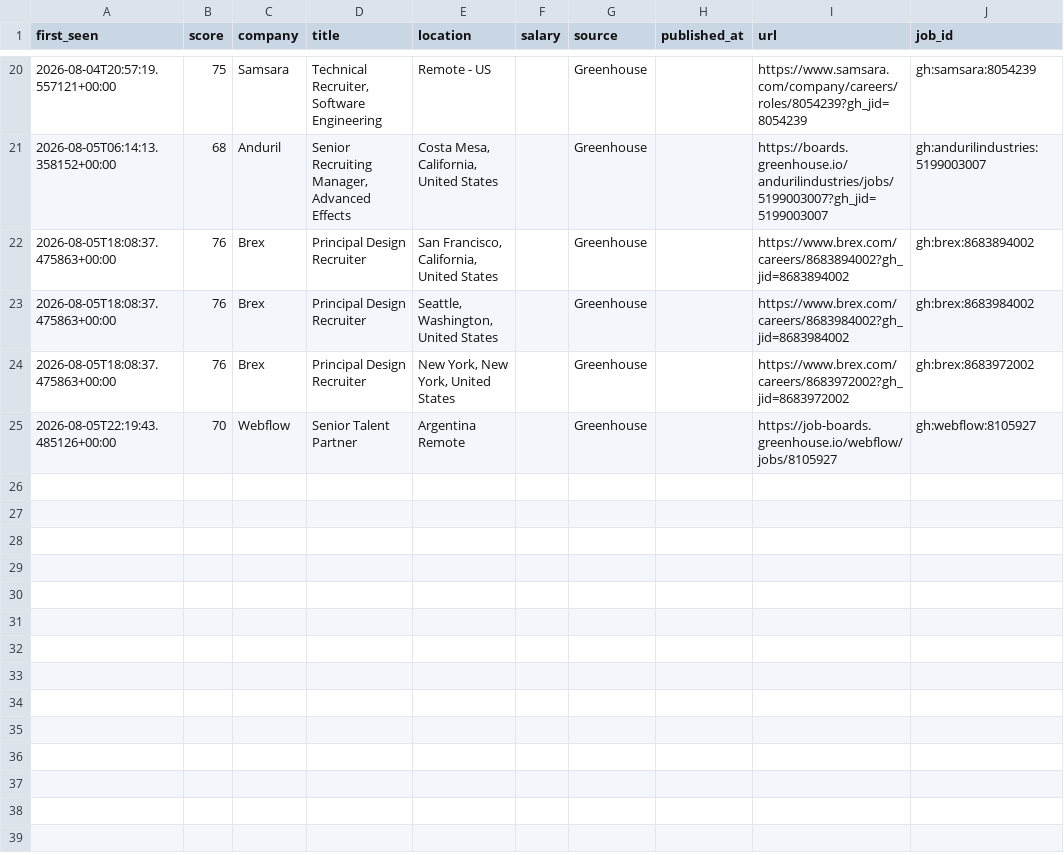
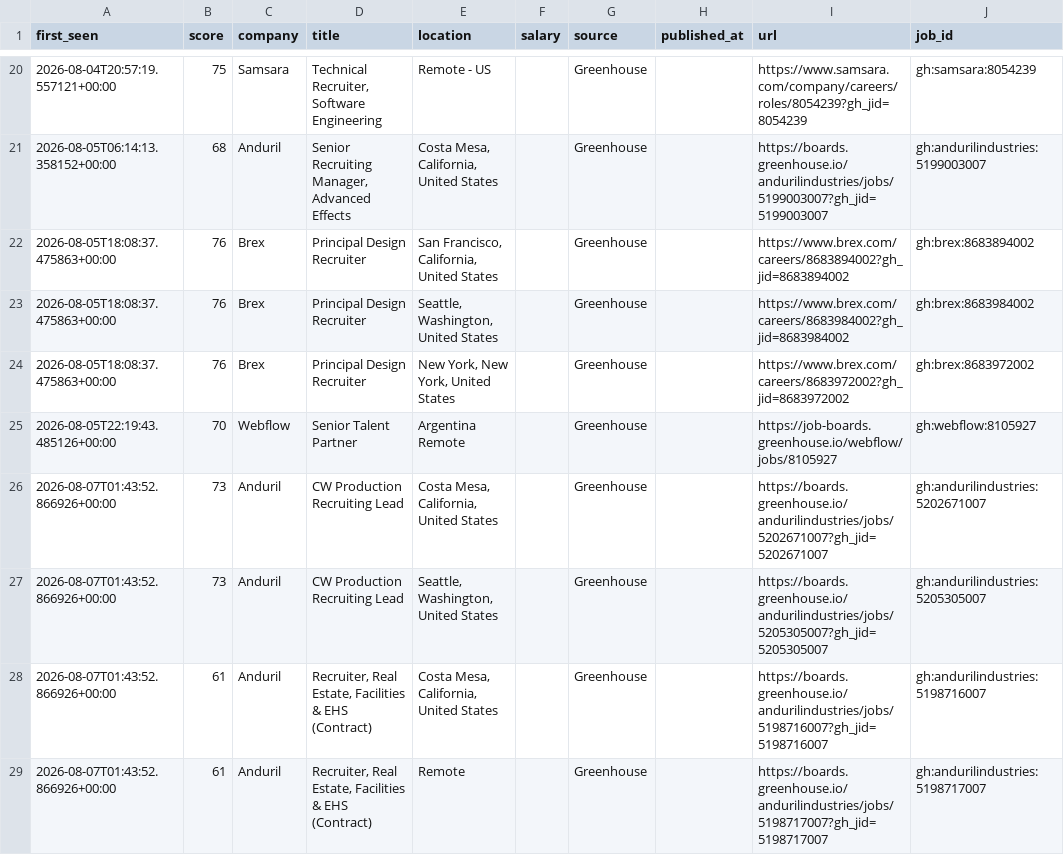
Before and after one commit to thecgraham-cpu/ta-job-radar, a CSV file: data/matches.csv, drawn as a sheet; only a part is shown, gaps mark what is left out.

```diff
--- a/data/matches.csv
+++ b/data/matches.csv
@@ -25 +25,5 @@ first_seen,score,company,title,location,salary,source,published_at,url,job_id
 2026-08-05T22:19:43.485126+00:00,70,Webflow,Senior Talent Partner,Argentina Remote,,Greenhouse,,https://job-boards.greenhouse.io/webflow/jobs/8105927,gh:webflow:8105927
+2026-08-07T01:43:52.866926+00:00,73,Anduril,CW Production Recruiting Lead,"Costa Mesa, California, United States",,Greenhouse,,https://boards.greenhouse.io/andurilindustries/jobs/5202671007?gh_jid=5202671007,gh:andurilindustries:5202671007
+2026-08-07T01:43:52.866926+00:00,73,Anduril,CW Production Recruiting Lead,"Seattle, Washington, United States",,Greenhouse,,https://boards.greenhouse.io/andurilindustries/jobs/5205305007?gh_jid=5205305007,gh:andurilindustries:5205305007
+2026-08-07T01:43:52.866926+00:00,61,Anduril,"Recruiter, Real Estate, Facilities & EHS (Contract)","Costa Mesa, California, United States",,Greenhouse,,https://boards.greenhouse.io/andurilindustries/jobs/5198716007?gh_jid=5198716007,gh:andurilindustries:5198716007
+2026-08-07T01:43:52.866926+00:00,61,Anduril,"Recruiter, Real Estate, Facilities & EHS (Contract)",Remote,,Greenhouse,,https://boards.greenhouse.io/andurilindustries/jobs/5198717007?gh_jid=5198717007,gh:andurilindustries:5198717007
```
Also changed, not shown: 2 other files.
